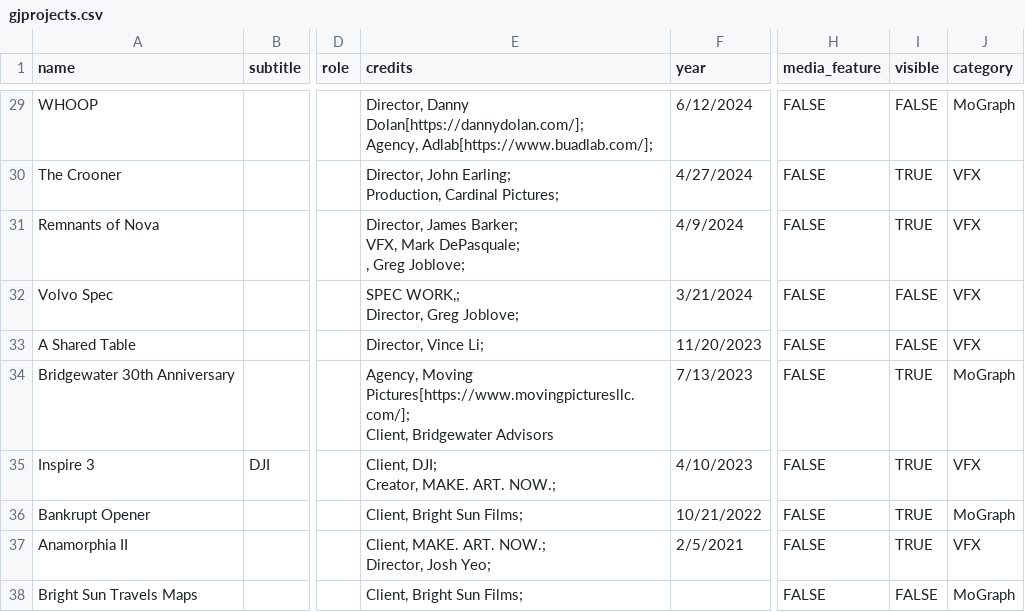
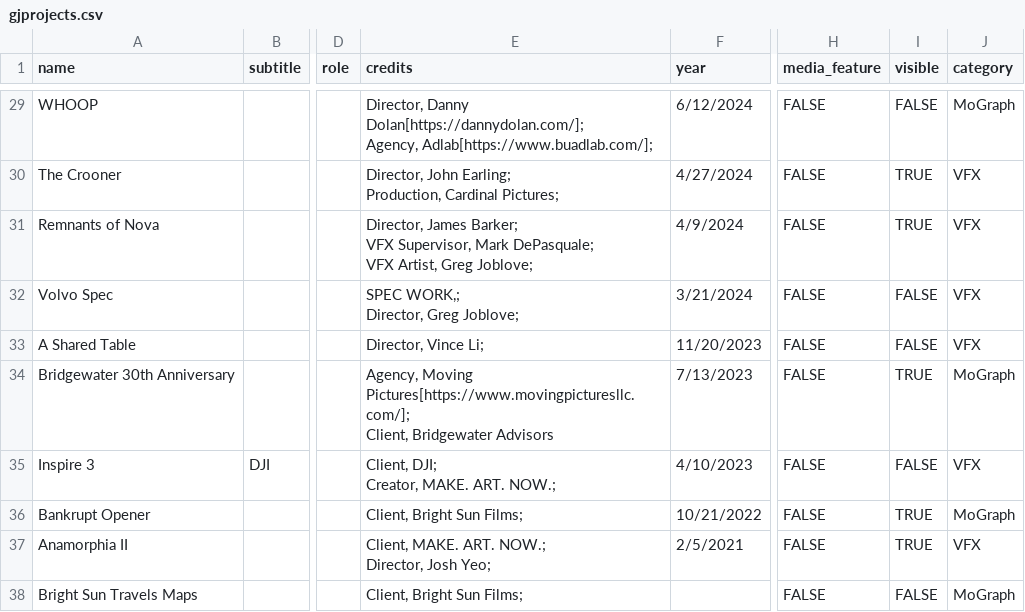
Before and after one commit to mcrich921/gjwebsite, a CSV file: public/gjprojects.csv, drawn as a sheet; only a part is shown, gaps mark what is left out; ↵ is a line break in a cell; the diff covers the shown part only; the diff names each change by its address in the sheet, - before the commit and + after, or states it on an @@ line.

```diff
--- a/public/gjprojects.csv
+++ b/public/gjprojects.csv
-E31 (credits): …James Barker; ↵ VFX, Mark DePasquale; ↵ , Greg Joblove;
+E31 (credits): …James Barker; ↵ VFX Supervisor, Mark DePasquale; ↵ VFX Artist, Greg Joblove;
-I35 (visible): TRUE
+I35 (visible): FALSE
```
Also changed, not shown: 22 edited cells elsewhere in this file, public/gjfilm+tv.csv.
